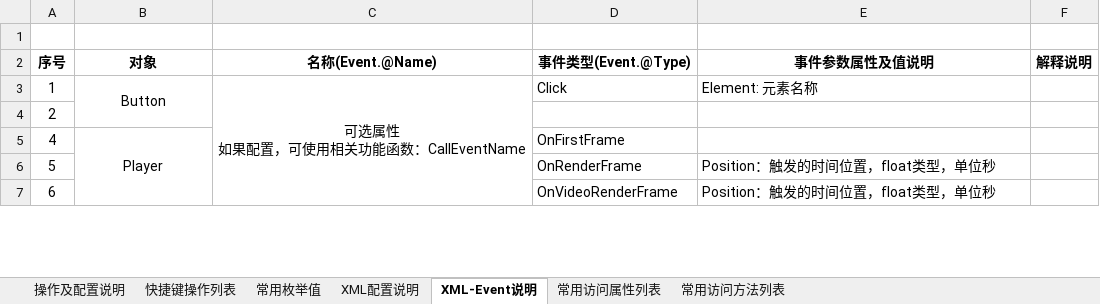
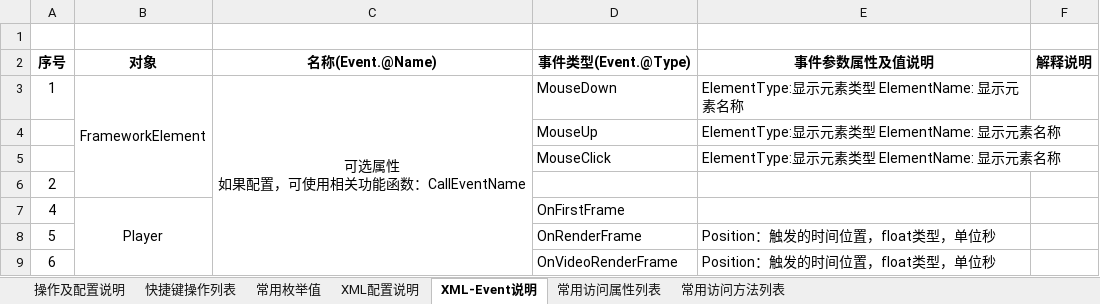
Before and after one commit to huangmin007/MediaPalyerPro, an Excel workbook: MediaPlayerPro/操作及配置说明.xlsx, sheet XML-Event说明, drawn as a sheet; only a part is shown; values as stored, in another font and other column widths than the file's, no borders; the diff names each change by its address in the sheet, - before the commit and + after, or states it on an @@ line.

```diff
--- a/MediaPlayerPro/操作及配置说明.xlsx (sheet XML-Event说明)
+++ b/MediaPlayerPro/操作及配置说明.xlsx (sheet XML-Event说明)
-B3: Button
+B3: FrameworkElement
-D3: Click
+D3: MouseDown
-E3: Element: 元素名称
+E3: ElementType:显示元素类型 ElementName: 显示元素名称
+row 4:  |  |  | MouseUp | ElementType:显示元素类型 ElementName: 显示元素名称
+row 5:  |  |  | MouseClick | ElementType:显示元素类型 ElementName: 显示元素名称
```
Also changed, not shown: sheet 常用枚举值, 11 other files.
